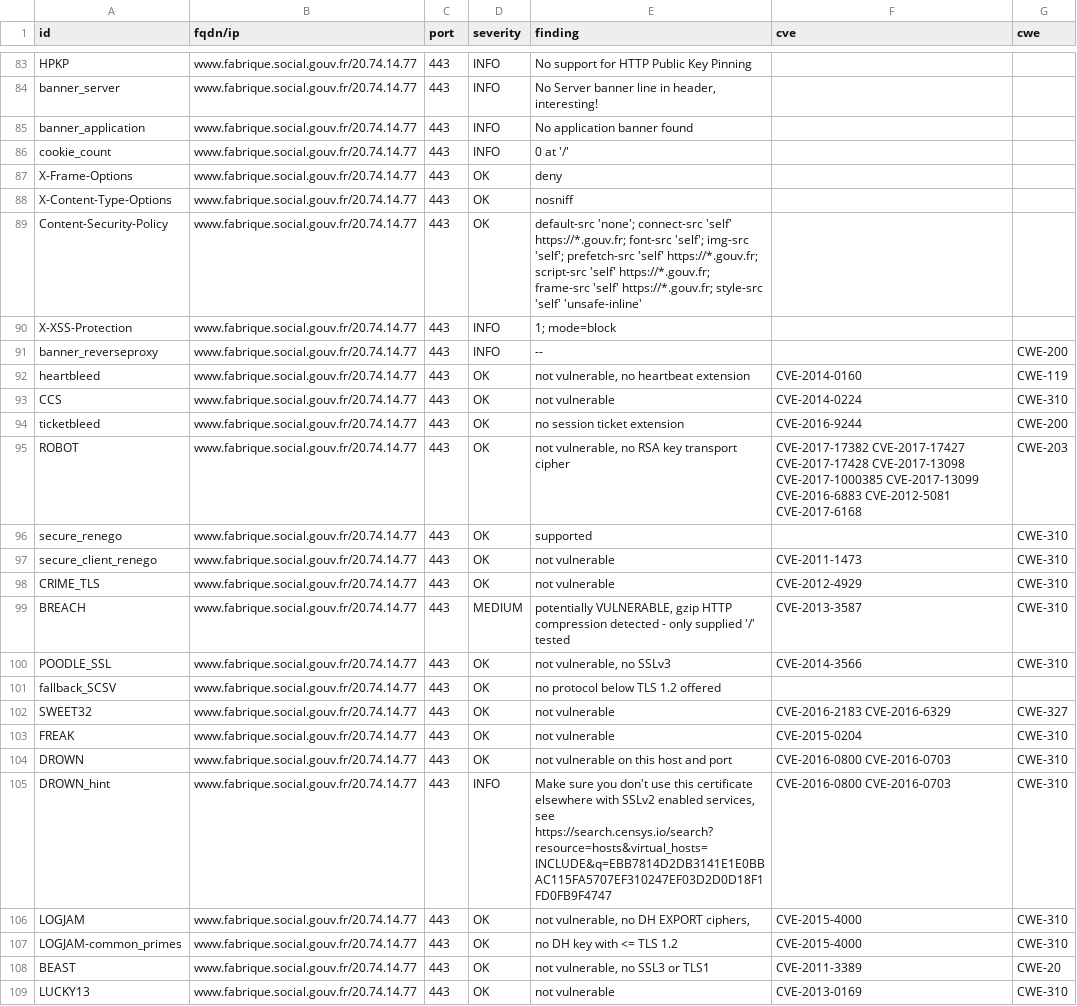
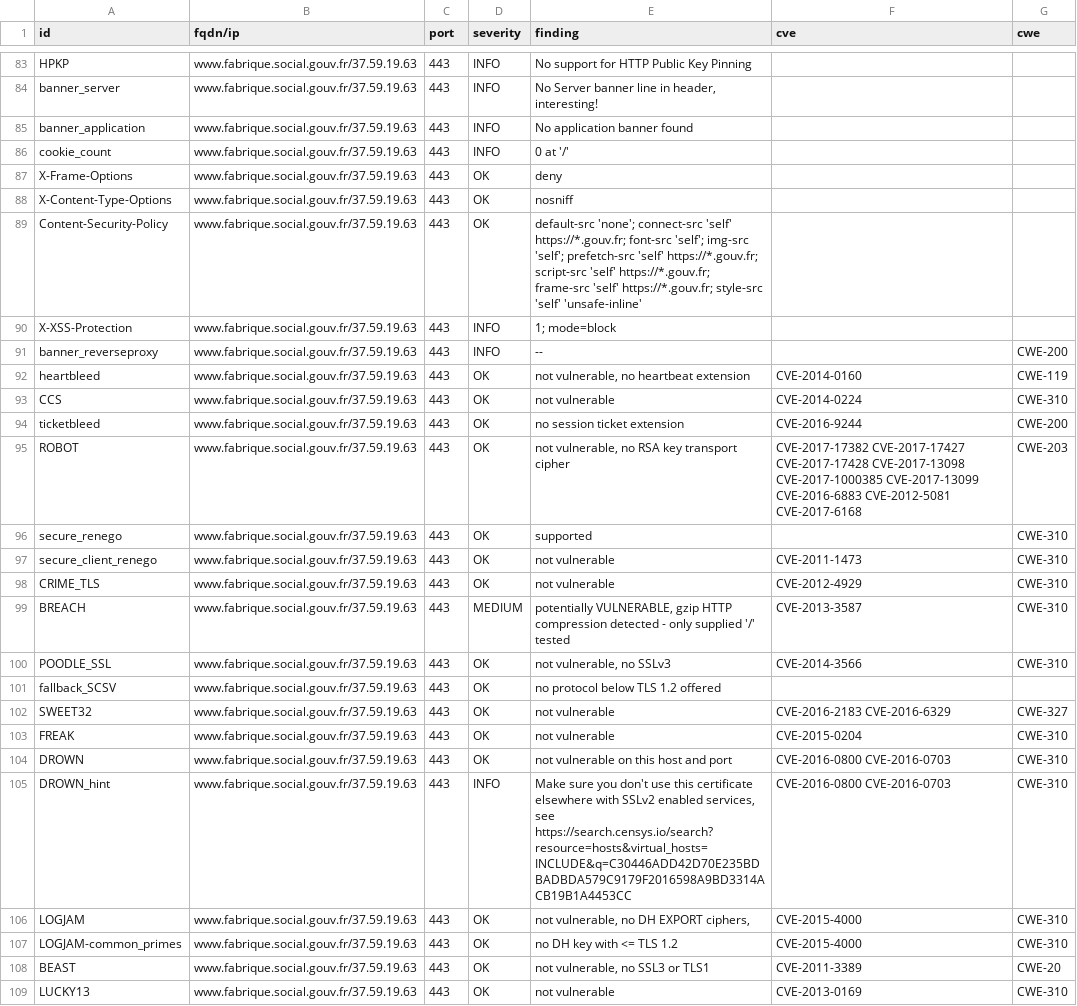
Before and after one commit to MariaSoto/dashdash, a CSV file: results/aHR0cHM6Ly93d3cuZmFicmlxdWUuc29jaWFsLmdvdXYuZnI=/testssl.csv, drawn as a sheet; only a part is shown, gaps mark what is left out; the diff covers the shown part only; the diff names each change by its address in the sheet, - before the commit and + after, or states it on an @@ line.

```diff
--- a/results/aHR0cHM6Ly93d3cuZmFicmlxdWUuc29jaWFsLmdvdXYuZnI=/testssl.csv
+++ b/results/aHR0cHM6Ly93d3cuZmFicmlxdWUuc29jaWFsLmdvdXYuZnI=/testssl.csv
-B83:B109 (fqdn/ip): www.fabrique.social.gouv.fr/20.74.14.77
+B83:B109 (fqdn/ip): www.fabrique.social.gouv.fr/37.59.19.63
-E105 (finding): …services, see https://search.censys.io/search?resource=hosts&virtual_hosts=INCLUDE&q=EBB7814D2DB3141E1E0BBAC115FA5707EF310247EF03D2D0D18F1FD0FB9F4747
+E105 (finding): …services, see https://search.censys.io/search?resource=hosts&virtual_hosts=INCLUDE&q=C30446ADD42D70E235BDBADBDA579C9179F2016598A9BD3314ACB19B1A4453CC
```
Also changed, not shown: 137 edited cells elsewhere in this file, 19 other files.
